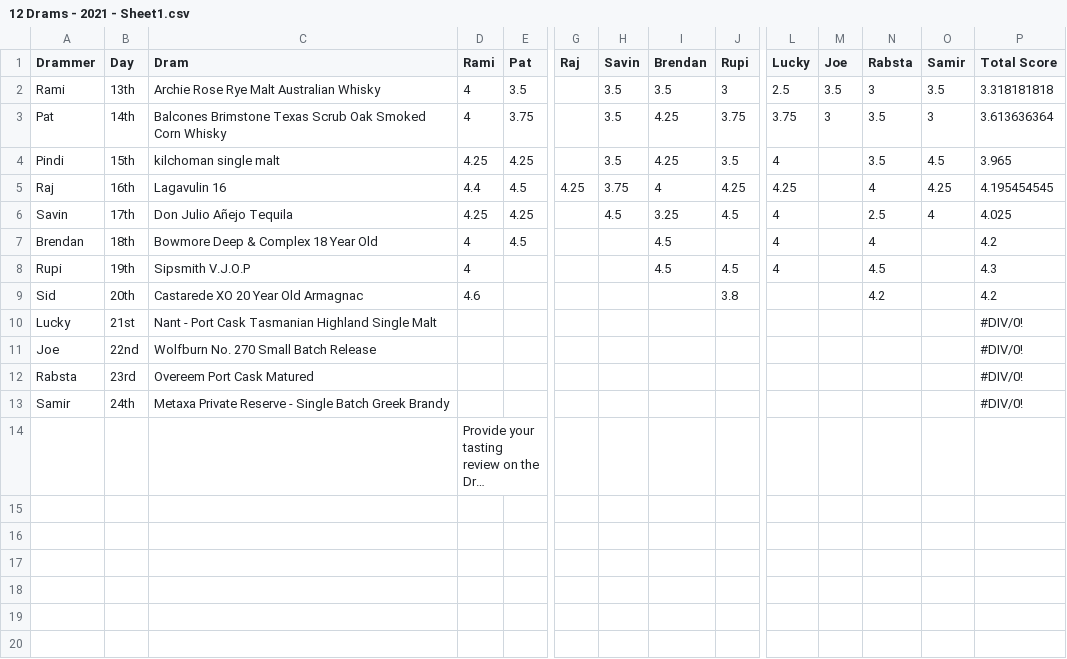
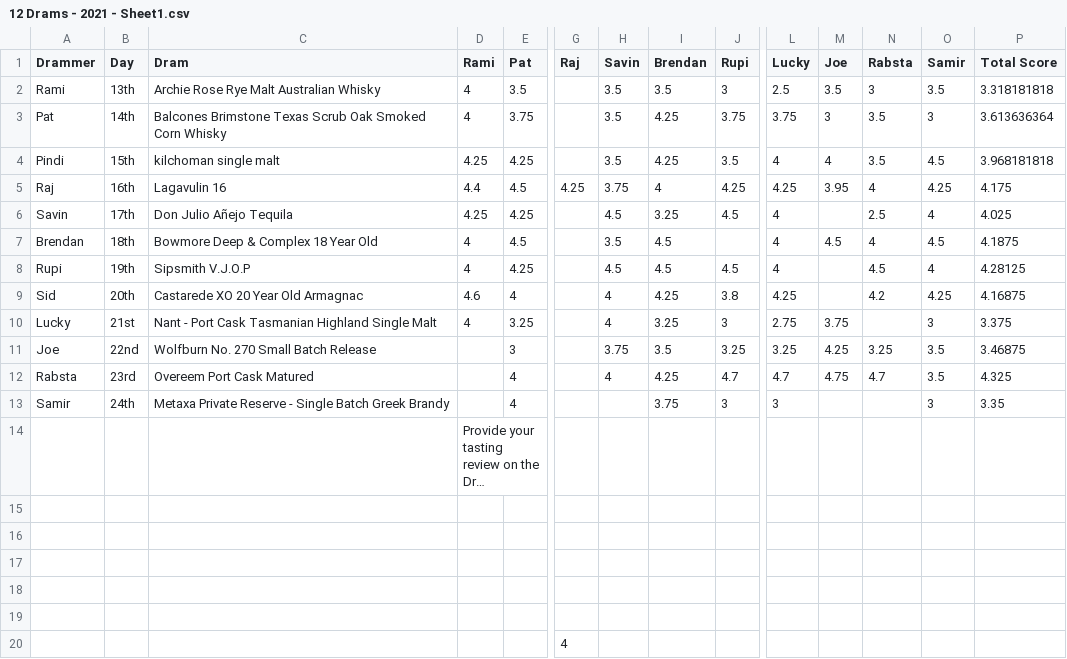
Before and after one commit to bwheelz36/twelve_drams, a CSV file: 12 Drams - 2021 - Sheet1.csv, drawn as a sheet; only a part is shown, gaps mark what is left out; long unchanged cells end in …; removed rows and columns are numbered as before the commit, all else as after; rows hold the shown columns only; the diff names each change by its address in the sheet, - before the commit and + after, or states it on an @@ line.

Commit message:
data update

```diff
--- a/12 Drams - 2021 - Sheet1.csv
+++ b/12 Drams - 2021 - Sheet1.csv
-M4 (Joe): (empty)
+M4 (Joe): 4
-P4 (Total Score): 3.965
+P4 (Total Score): 3.968181818
-M5 (Joe): (empty)
+M5 (Joe): 3.95
-P5 (Total Score): 4.195454545
+P5 (Total Score): 4.175
-H7 (Savin): (empty)
+H7 (Savin): 3.5
-M7 (Joe): (empty)
+M7 (Joe): 4.5
-O7 (Samir): (empty)
+O7 (Samir): 4.5
-P7 (Total Score): 4.2
+P7 (Total Score): 4.1875
-E8 (Pat): (empty)
+E8 (Pat): 4.25
-H8 (Savin): (empty)
+H8 (Savin): 4.5
-O8 (Samir): (empty)
+O8 (Samir): 4
-P8 (Total Score): 4.3
+P8 (Total Score): 4.28125
-E9 (Pat): (empty)
+E9 (Pat): 4
-H9 (Savin): (empty)
+H9 (Savin): 4
-I9 (Brendan): (empty)
+I9 (Brendan): 4.25
-L9 (Lucky): (empty)
+L9 (Lucky): 4.25
-O9 (Samir): (empty)
+O9 (Samir): 4.25
-P9 (Total Score): 4.2
+P9 (Total Score): 4.16875
-row 10: Lucky | 21st | Nant - Port Cask Tasmanian Highland Single Malt |  |  |  |  |  |  |  |  |  |  | #DIV/0!
-row 11: Joe | 22nd | Wolfburn No. 270 Small Batch Release |  |  |  |  |  |  |  |  |  |  | #DIV/0!
-row 12: Rabsta | 23rd | Overeem Port Cask Matured |  |  |  |  |  |  |  |  |  |  | #DIV/0!
+row 10: Lucky | 21st | Nant - Port Cask Tasmanian Highland Single Malt | 4 | 3.25 |  | 4 | 3.25 | 3 | 2.75 | 3.75 |  | 3 | 3.375
+row 11: Joe | 22nd | Wolfburn No. 270 Small Batch Release |  | 3 |  | 3.75 | 3.5 | 3.25 | 3.25 | 4.25 | 3.25 | 3.5 | 3.46875
+row 12: Rabsta | 23rd | Overeem Port Cask Matured |  | 4 |  | 4 | 4.25 | 4.7 | 4.7 | 4.75 | 4.7 | 3.5 | 4.325
-E13 (Pat): (empty)
+E13 (Pat): 4
-I13 (Brendan): (empty)
+I13 (Brendan): 3.75
-J13 (Rupi): (empty)
+J13 (Rupi): 3
-L13 (Lucky): (empty)
+L13 (Lucky): 3
-O13 (Samir): (empty)
+O13 (Samir): 3
-P13 (Total Score): #DIV/0!
+P13 (Total Score): 3.35
+row 15: (empty)
+row 16: (empty)
+row 17: (empty)
+row 18: (empty)
+row 19: (empty)
+row 20:  |  |  |  |  | 4
```
Also changed, not shown: 1 other file.
